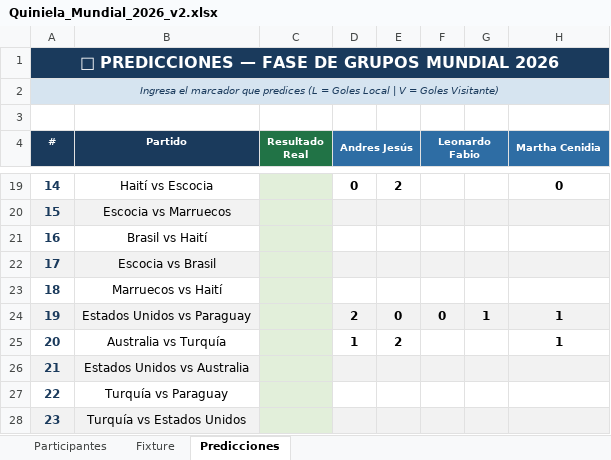
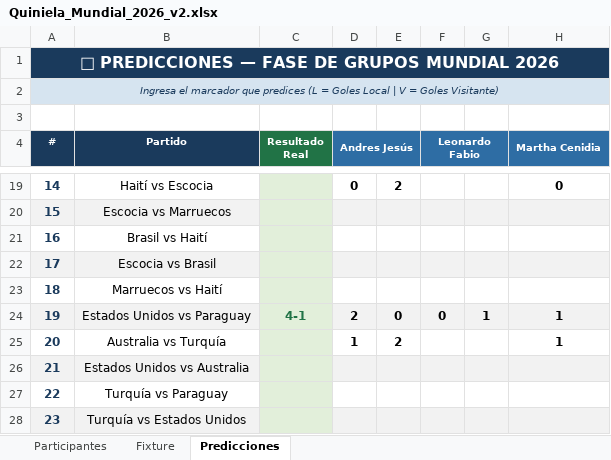
Before and after one commit to andreslindarte/polla-mundialista-pocheche, an Excel workbook: Quiniela_Mundial_2026_v2.xlsx, sheet Predicciones, drawn as a sheet; only a part is shown, gaps mark what is left out; values as stored, in another font and other column widths than the file's, no borders; the diff names each change by its address in the sheet, - before the commit and + after, or states it on an @@ line.

```diff
--- a/Quiniela_Mundial_2026_v2.xlsx (sheet Predicciones)
+++ b/Quiniela_Mundial_2026_v2.xlsx (sheet Predicciones)
-C24 (Resultado Real): (empty)
+C24 (Resultado Real): 4-1
```
Also changed, not shown: sheet Fixture.
